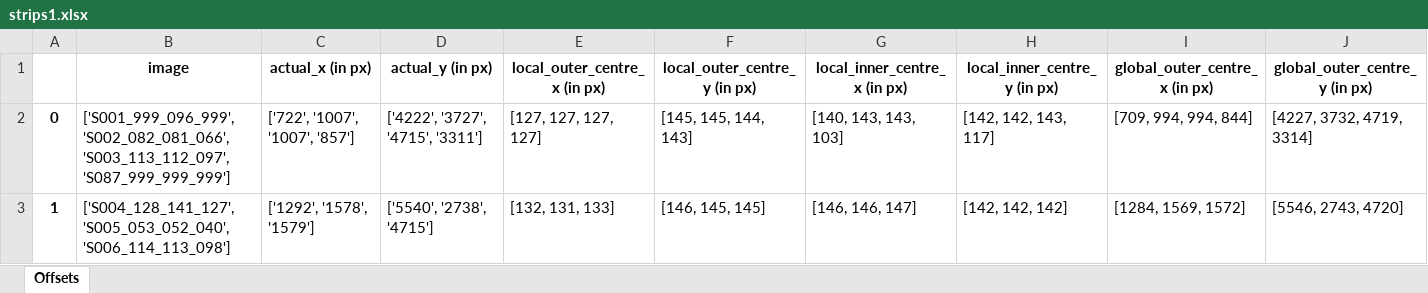
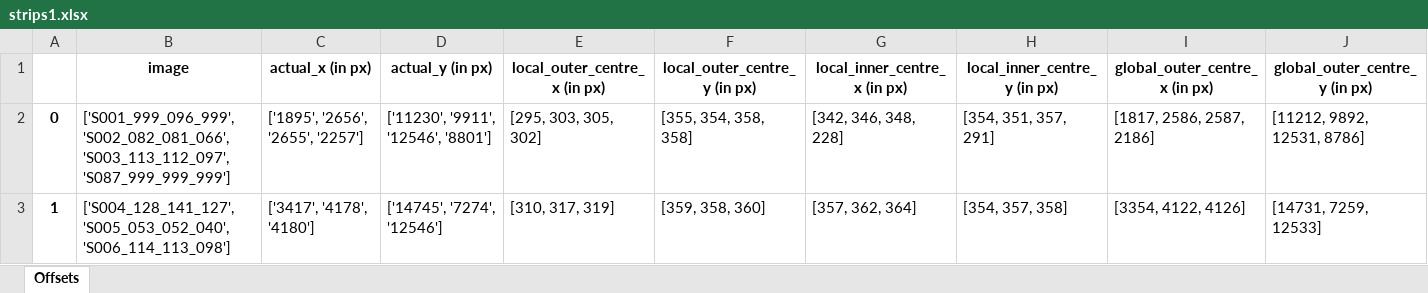
Before and after one commit to VESIT-CMPN-Projects/2023-24-TE46, an Excel workbook: outs/strips1.xlsx, sheet Offsets, drawn as a sheet; only a part is shown; values as stored, in another font and other column widths than the file's, no borders; the diff covers the shown part only; the diff names each change by its address in the sheet, - before the commit and + after, or states it on an @@ line.

```diff
--- a/outs/strips1.xlsx (sheet Offsets)
+++ b/outs/strips1.xlsx (sheet Offsets)
-C2 (actual_x (in px)): ['722', '1007', '1007', '857']
+C2 (actual_x (in px)): ['1895', '2656', '2655', '2257']
-D2 (actual_y (in px)): ['4222', '3727', '4715', '3311']
+D2 (actual_y (in px)): ['11230', '9911', '12546', '8801']
-E2 (local_outer_centre_x (in px)): [127, 127, 127, 127]
+E2 (local_outer_centre_x (in px)): [295, 303, 305, 302]
-F2 (local_outer_centre_y (in px)): [145, 145, 144, 143]
+F2 (local_outer_centre_y (in px)): [355, 354, 358, 358]
-G2 (local_inner_centre_x (in px)): [140, 143, 143, 103]
+G2 (local_inner_centre_x (in px)): [342, 346, 348, 228]
-H2 (local_inner_centre_y (in px)): [142, 142, 143, 117]
+H2 (local_inner_centre_y (in px)): [354, 351, 357, 291]
-I2 (global_outer_centre_x (in px)): [709, 994, 994, 844]
+I2 (global_outer_centre_x (in px)): [1817, 2586, 2587, 2186]
-J2 (global_outer_centre_y (in px)): [4227, 3732, 4719, 3314]
+J2 (global_outer_centre_y (in px)): [11212, 9892, 12531, 8786]
-C3 (actual_x (in px)): ['1292', '1578', '1579']
+C3 (actual_x (in px)): ['3417', '4178', '4180']
-D3 (actual_y (in px)): ['5540', '2738', '4715']
+D3 (actual_y (in px)): ['14745', '7274', '12546']
-E3 (local_outer_centre_x (in px)): [132, 131, 133]
+E3 (local_outer_centre_x (in px)): [310, 317, 319]
-F3 (local_outer_centre_y (in px)): [146, 145, 145]
+F3 (local_outer_centre_y (in px)): [359, 358, 360]
-G3 (local_inner_centre_x (in px)): [146, 146, 147]
+G3 (local_inner_centre_x (in px)): [357, 362, 364]
-H3 (local_inner_centre_y (in px)): [142, 142, 142]
+H3 (local_inner_centre_y (in px)): [354, 357, 358]
-I3 (global_outer_centre_x (in px)): [1284, 1569, 1572]
+I3 (global_outer_centre_x (in px)): [3354, 4122, 4126]
-J3 (global_outer_centre_y (in px)): [5546, 2743, 4720]
+J3 (global_outer_centre_y (in px)): [14731, 7259, 12533]
```
Also changed, not shown: 11 added rows, 10 removed rows and 35 edited cells elsewhere in this sheet, outs/strips.xlsx, 7 other files.
